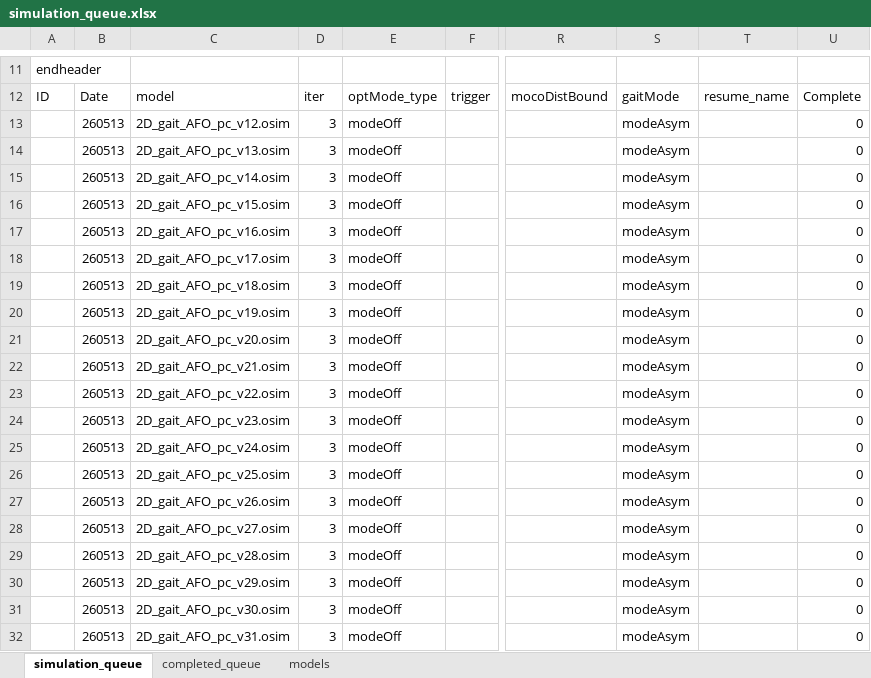
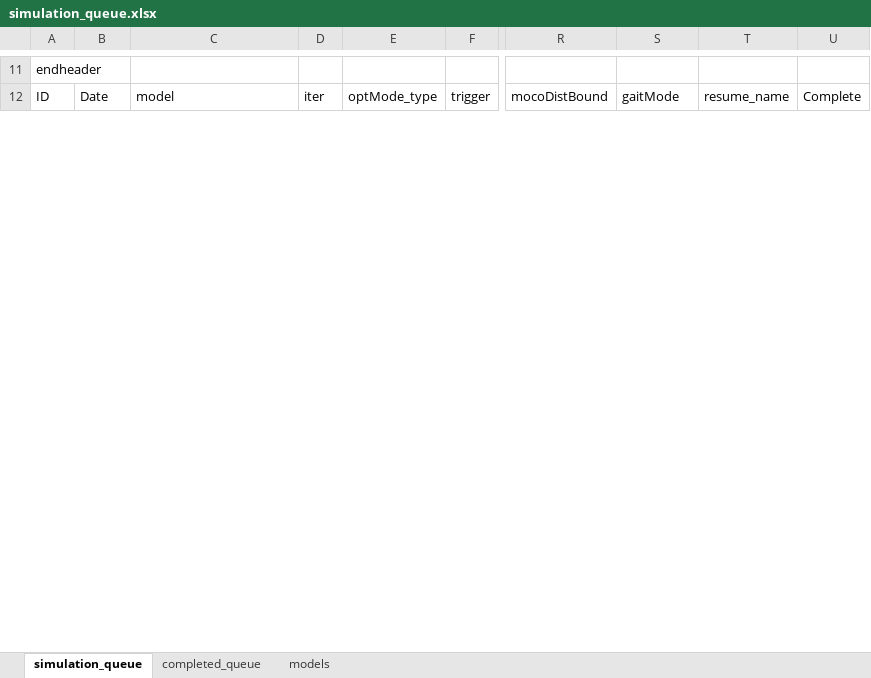
Before and after one commit to HwangJeehoon/WoC_Moco, an Excel workbook: script/simulation_queue.xlsx, sheet simulation_queue, drawn as a sheet; only a part is shown, gaps mark what is left out; values as stored, in another font and other column widths than the file's, no borders; removed rows and columns are numbered as before the commit, all else as after; rows hold the shown columns only; the diff covers the shown part only; the diff names each change by its address in the sheet, - before the commit and + after, or states it on an @@ line.

Commit message:
update queue.xlsx

```diff
--- a/script/simulation_queue.xlsx (sheet simulation_queue)
+++ b/script/simulation_queue.xlsx (sheet simulation_queue)
-row 13:  | 260513 | 2D_gait_AFO_pc_v12.osim | 3 | modeOff |  |  | modeAsym |  | 0
-row 14:  | 260513 | 2D_gait_AFO_pc_v13.osim | 3 | modeOff |  |  | modeAsym |  | 0
-row 15:  | 260513 | 2D_gait_AFO_pc_v14.osim | 3 | modeOff |  |  | modeAsym |  | 0
-row 16:  | 260513 | 2D_gait_AFO_pc_v15.osim | 3 | modeOff |  |  | modeAsym |  | 0
-row 17:  | 260513 | 2D_gait_AFO_pc_v16.osim | 3 | modeOff |  |  | modeAsym |  | 0
-row 18:  | 260513 | 2D_gait_AFO_pc_v17.osim | 3 | modeOff |  |  | modeAsym |  | 0
-row 19:  | 260513 | 2D_gait_AFO_pc_v18.osim | 3 | modeOff |  |  | modeAsym |  | 0
-row 20:  | 260513 | 2D_gait_AFO_pc_v19.osim | 3 | modeOff |  |  | modeAsym |  | 0
-row 21:  | 260513 | 2D_gait_AFO_pc_v20.osim | 3 | modeOff |  |  | modeAsym |  | 0
-row 22:  | 260513 | 2D_gait_AFO_pc_v21.osim | 3 | modeOff |  |  | modeAsym |  | 0
-row 23:  | 260513 | 2D_gait_AFO_pc_v22.osim | 3 | modeOff |  |  | modeAsym |  | 0
-row 24:  | 260513 | 2D_gait_AFO_pc_v23.osim | 3 | modeOff |  |  | modeAsym |  | 0
-row 25:  | 260513 | 2D_gait_AFO_pc_v24.osim | 3 | modeOff |  |  | modeAsym |  | 0
-row 26:  | 260513 | 2D_gait_AFO_pc_v25.osim | 3 | modeOff |  |  | modeAsym |  | 0
-row 27:  | 260513 | 2D_gait_AFO_pc_v26.osim | 3 | modeOff |  |  | modeAsym |  | 0
-row 28:  | 260513 | 2D_gait_AFO_pc_v27.osim | 3 | modeOff |  |  | modeAsym |  | 0
-row 29:  | 260513 | 2D_gait_AFO_pc_v28.osim | 3 | modeOff |  |  | modeAsym |  | 0
-row 30:  | 260513 | 2D_gait_AFO_pc_v29.osim | 3 | modeOff |  |  | modeAsym |  | 0
-row 31:  | 260513 | 2D_gait_AFO_pc_v30.osim | 3 | modeOff |  |  | modeAsym |  | 0
-row 32:  | 260513 | 2D_gait_AFO_pc_v31.osim | 3 | modeOff |  |  | modeAsym |  | 0
```
Also changed, not shown: 6 added rows and 34 removed rows elsewhere in this sheet, sheet completed_queue, script/simulation_queue_example.xlsx, 3 other files.
